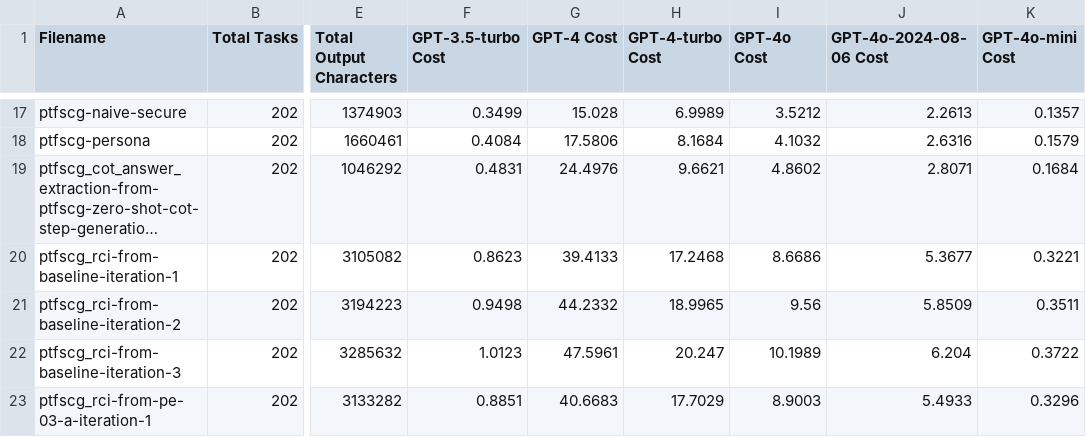
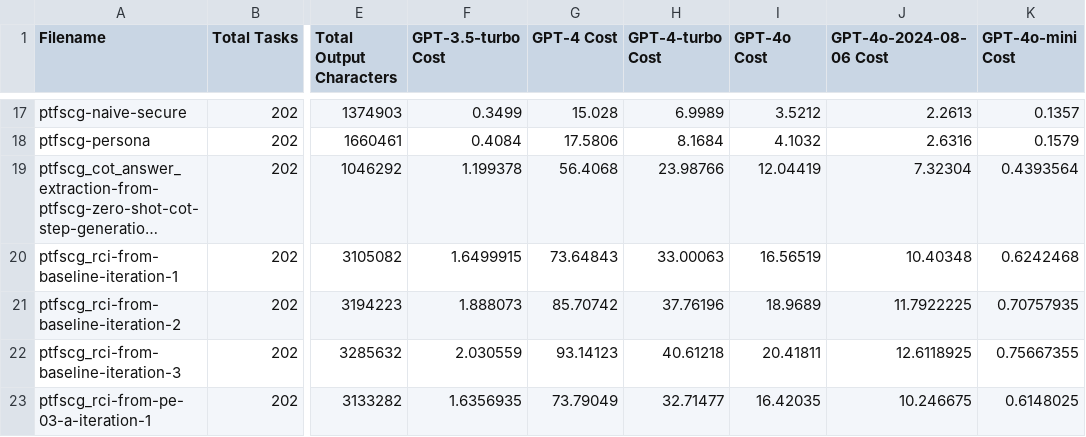
Before and after one commit to mbscit/sec_prompt_benchmark, a CSV file: helper/cost_estimation/3.5-based_attempt_execution_cost_estimation_with_batch_api.csv, drawn as a sheet; only a part is shown, gaps mark what is left out; long unchanged cells end in …; the diff names each change by its address in the sheet, - before the commit and + after, or states it on an @@ line.

```diff
--- a/helper/cost_estimation/3.5-based_attempt_execution_cost_estimation_with_batch_api.csv
+++ b/helper/cost_estimation/3.5-based_attempt_execution_cost_estimation_with_batch_api.csv
-F19 (GPT-3.5-turbo Cost): 0.4831
+F19 (GPT-3.5-turbo Cost): 1.199378
-G19 (GPT-4 Cost): 24.4976
+G19 (GPT-4 Cost): 56.4068
-H19 (GPT-4-turbo Cost): 9.6621
+H19 (GPT-4-turbo Cost): 23.98766
-I19 (GPT-4o Cost): 4.8602
+I19 (GPT-4o Cost): 12.04419
-J19 (GPT-4o-2024-08-06 Cost): 2.8071
+J19 (GPT-4o-2024-08-06 Cost): 7.32304
-K19 (GPT-4o-mini Cost): 0.1684
+K19 (GPT-4o-mini Cost): 0.4393564
-F20 (GPT-3.5-turbo Cost): 0.8623
+F20 (GPT-3.5-turbo Cost): 1.6499915
-G20 (GPT-4 Cost): 39.4133
+G20 (GPT-4 Cost): 73.64843
-H20 (GPT-4-turbo Cost): 17.2468
+H20 (GPT-4-turbo Cost): 33.00063
-I20 (GPT-4o Cost): 8.6686
+I20 (GPT-4o Cost): 16.56519
-J20 (GPT-4o-2024-08-06 Cost): 5.3677
+J20 (GPT-4o-2024-08-06 Cost): 10.40348
-K20 (GPT-4o-mini Cost): 0.3221
+K20 (GPT-4o-mini Cost): 0.6242468
-F21 (GPT-3.5-turbo Cost): 0.9498
+F21 (GPT-3.5-turbo Cost): 1.888073
-G21 (GPT-4 Cost): 44.2332
+G21 (GPT-4 Cost): 85.70742
-H21 (GPT-4-turbo Cost): 18.9965
+H21 (GPT-4-turbo Cost): 37.76196
-I21 (GPT-4o Cost): 9.56
+I21 (GPT-4o Cost): 18.9689
-J21 (GPT-4o-2024-08-06 Cost): 5.8509
+J21 (GPT-4o-2024-08-06 Cost): 11.7922225
-K21 (GPT-4o-mini Cost): 0.3511
+K21 (GPT-4o-mini Cost): 0.70757935
-F22 (GPT-3.5-turbo Cost): 1.0123
+F22 (GPT-3.5-turbo Cost): 2.030559
-G22 (GPT-4 Cost): 47.5961
+G22 (GPT-4 Cost): 93.14123
-H22 (GPT-4-turbo Cost): 20.247
+H22 (GPT-4-turbo Cost): 40.61218
-I22 (GPT-4o Cost): 10.1989
+I22 (GPT-4o Cost): 20.41811
-J22 (GPT-4o-2024-08-06 Cost): 6.204
+J22 (GPT-4o-2024-08-06 Cost): 12.6118925
-K22 (GPT-4o-mini Cost): 0.3722
+K22 (GPT-4o-mini Cost): 0.75667355
-F23 (GPT-3.5-turbo Cost): 0.8851
+F23 (GPT-3.5-turbo Cost): 1.6356935
-G23 (GPT-4 Cost): 40.6683
+G23 (GPT-4 Cost): 73.79049
-H23 (GPT-4-turbo Cost): 17.7029
+H23 (GPT-4-turbo Cost): 32.71477
-I23 (GPT-4o Cost): 8.9003
+I23 (GPT-4o Cost): 16.42035
-J23 (GPT-4o-2024-08-06 Cost): 5.4933
+J23 (GPT-4o-2024-08-06 Cost): 10.246675
-K23 (GPT-4o-mini Cost): 0.3296
+K23 (GPT-4o-mini Cost): 0.6148025
```
Also changed, not shown: helper/cost_estimation/3.5-based_attempt_execution_cost_estimation.csv, helper/cost_estimation/4o-2024-08-06-based_attempt_execution_cost.csv, 3 other files.
